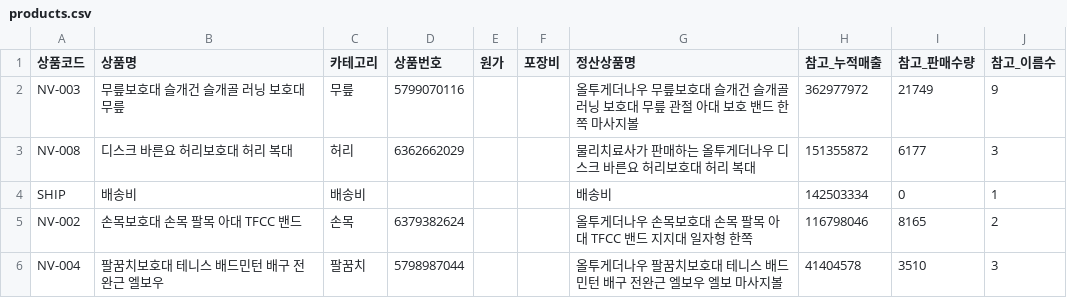
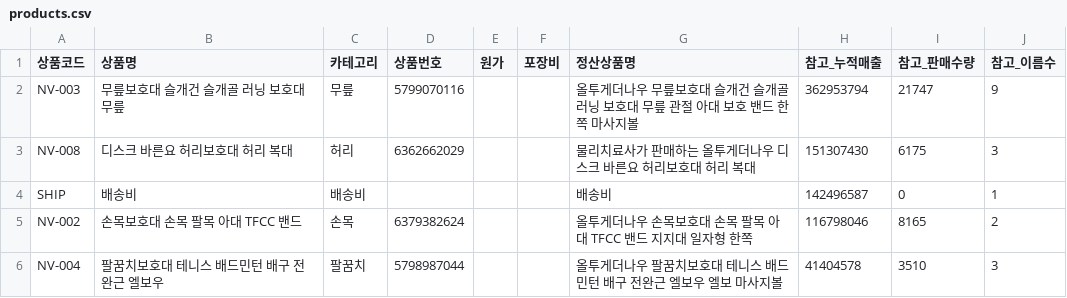
Before and after one commit to zpzpssh-tech/-, a CSV file: data/products.csv, drawn as a sheet; only a part is shown.

```diff
--- a/data/products.csv
+++ b/data/products.csv
@@ -1,5 +1,5 @@
 상품코드,상품명,카테고리,상품번호,원가,포장비,정산상품명,참고_누적매출,참고_판매수량,참고_이름수
-NV-003,무릎보호대 슬개건 슬개골 러닝 보호대 무릎,무릎,5799070116,,,올투게더나우 무릎보호대 슬개건 슬개골 러닝 보호대 무릎 관절 아대 보호 밴드 한쪽 마사지볼,362977972,21749,9
-NV-008,디스크 바른요 허리보호대 허리 복대,허리,6362662029,,,물리치료사가 판매하는 올투게더나우 디스크 바른요 허리보호대 허리 복대,151355872,6177,3
-SHIP,배송비,배송비,,,,배송비,142503334,0,1
+NV-003,무릎보호대 슬개건 슬개골 러닝 보호대 무릎,무릎,5799070116,,,올투게더나우 무릎보호대 슬개건 슬개골 러닝 보호대 무릎 관절 아대 보호 밴드 한쪽 마사지볼,362953794,21747,9
+NV-008,디스크 바른요 허리보호대 허리 복대,허리,6362662029,,,물리치료사가 판매하는 올투게더나우 디스크 바른요 허리보호대 허리 복대,151307430,6175,3
+SHIP,배송비,배송비,,,,배송비,142496587,0,1
 NV-002,손목보호대 손목 팔목 아대 TFCC 밴드,손목,6379382624,,,올투게더나우 손목보호대 손목 팔목 아대 TFCC 밴드 지지대 일자형 한쪽,116798046,8165,2
```
Also changed, not shown: data/sales.csv, data/정산요약.csv, 3 other files.
